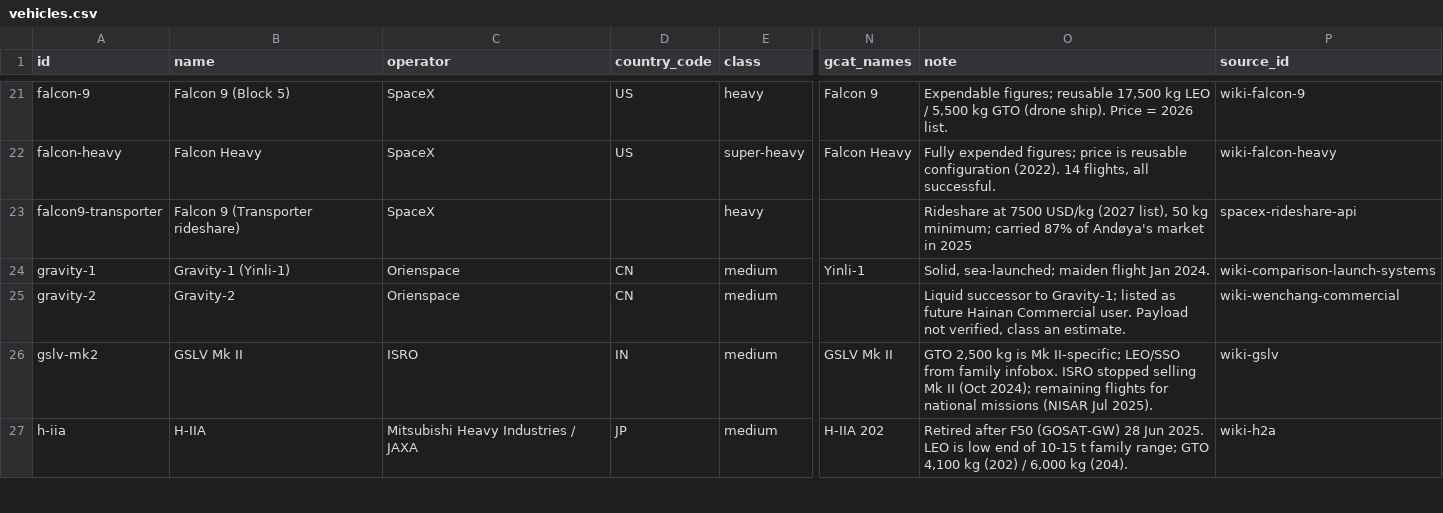
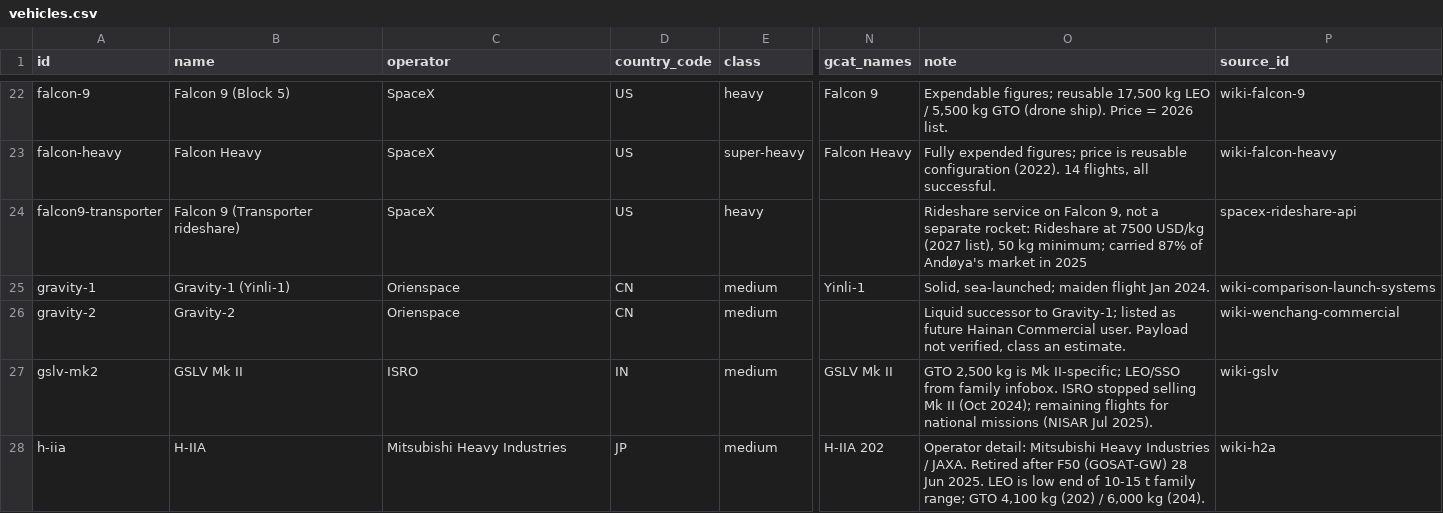
Before and after one commit to wagner-nils/stern-hackathon, a CSV file: warehouse/seed/vehicles.csv, drawn as a sheet; only a part is shown, gaps mark what is left out; addresses are those after the commit; the diff covers the shown part only; the diff names each change by its address in the sheet, - before the commit and + after, or states it on an @@ line.

```diff
--- a/warehouse/seed/vehicles.csv
+++ b/warehouse/seed/vehicles.csv
-D24 (country_code): (empty)
+D24 (country_code): US
-O24 (note): Rideshare at 7500…
+O24 (note): Rideshare service on Falcon 9, not a separate rocket: Rideshare at 7500…
-C28 (operator): Mitsubishi Heavy Industries / JAXA
+C28 (operator): Mitsubishi Heavy Industries
-O28 (note): Retired after…
+O28 (note): Operator detail: Mitsubishi Heavy Industries / JAXA. Retired after…
```
Also changed, not shown: 3 added rows and 46 edited cells elsewhere in this file, warehouse/seed/launch_site_vehicles.csv, warehouse/seed/sources.csv, 12 other files.
